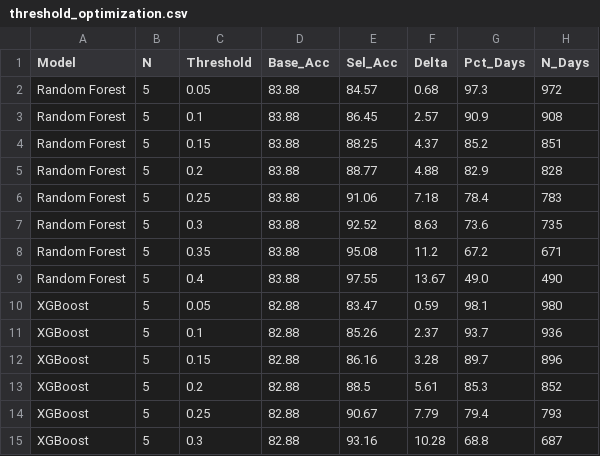
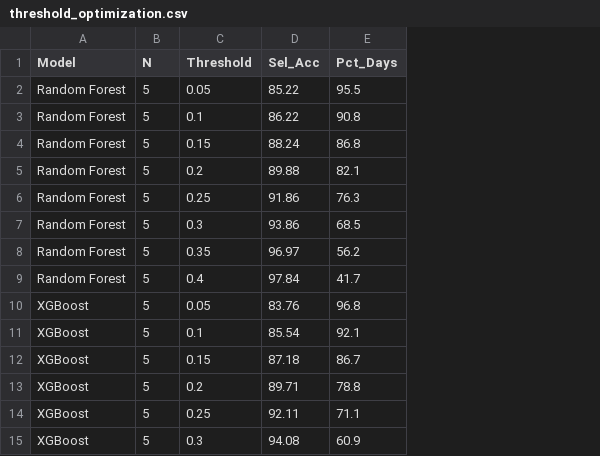
Before and after one commit to akshatg10104/VIX_research, a CSV file: results/threshold_optimization.csv, drawn as a sheet; only a part is shown; removed rows and columns are numbered as before the commit, all else as after; the diff covers the shown part only; the diff names each change by its address in the sheet, - before the commit and + after, or states it on an @@ line.

Commit message:
Add full diagnostic pipeline and results for JRFM submission

```diff
--- a/results/threshold_optimization.csv
+++ b/results/threshold_optimization.csv
-column D (Base_Acc), rows 2-15: 83.88 | 83.88 | 83.88 | 83.88 | 83.88 | 83.88 | 83.88 | 83.88 | 82.88 | 82.88 | 82.88 | 82.88 | 82.88 | 82.88
-column F (Delta), rows 2-15: 0.68 | 2.57 | 4.37 | 4.88 | 7.18 | 8.63 | 11.2 | 13.67 | 0.59 | 2.37 | 3.28 | 5.61 | 7.79 | 10.28
-column H (N_Days), rows 2-15: 972 | 908 | 851 | 828 | 783 | 735 | 671 | 490 | 980 | 936 | 896 | 852 | 793 | 687
-D2 (Sel_Acc): 84.57
+D2 (Sel_Acc): 85.22
-E2 (Pct_Days): 97.3
+E2 (Pct_Days): 95.5
-D3 (Sel_Acc): 86.45
+D3 (Sel_Acc): 86.22
-E3 (Pct_Days): 90.9
+E3 (Pct_Days): 90.8
-D4 (Sel_Acc): 88.25
+D4 (Sel_Acc): 88.24
-E4 (Pct_Days): 85.2
+E4 (Pct_Days): 86.8
-D5 (Sel_Acc): 88.77
+D5 (Sel_Acc): 89.88
-E5 (Pct_Days): 82.9
+E5 (Pct_Days): 82.1
-D6 (Sel_Acc): 91.06
+D6 (Sel_Acc): 91.86
-E6 (Pct_Days): 78.4
+E6 (Pct_Days): 76.3
-D7 (Sel_Acc): 92.52
+D7 (Sel_Acc): 93.86
-E7 (Pct_Days): 73.6
+E7 (Pct_Days): 68.5
-D8 (Sel_Acc): 95.08
+D8 (Sel_Acc): 96.97
-E8 (Pct_Days): 67.2
+E8 (Pct_Days): 56.2
-D9 (Sel_Acc): 97.55
+D9 (Sel_Acc): 97.84
-E9 (Pct_Days): 49.0
+E9 (Pct_Days): 41.7
-D10 (Sel_Acc): 83.47
+D10 (Sel_Acc): 83.76
-E10 (Pct_Days): 98.1
+E10 (Pct_Days): 96.8
-D11 (Sel_Acc): 85.26
+D11 (Sel_Acc): 85.54
-E11 (Pct_Days): 93.7
+E11 (Pct_Days): 92.1
-D12 (Sel_Acc): 86.16
+D12 (Sel_Acc): 87.18
-E12 (Pct_Days): 89.7
+E12 (Pct_Days): 86.7
-D13 (Sel_Acc): 88.5
+D13 (Sel_Acc): 89.71
-E13 (Pct_Days): 85.3
+E13 (Pct_Days): 78.8
-D14 (Sel_Acc): 90.67
+D14 (Sel_Acc): 92.11
-E14 (Pct_Days): 79.4
+E14 (Pct_Days): 71.1
-D15 (Sel_Acc): 93.16
+D15 (Sel_Acc): 94.08
-E15 (Pct_Days): 68.8
+E15 (Pct_Days): 60.9
```
Also changed, not shown: 7 added rows and 118 edited cells elsewhere in this file, results/robustness_check.csv, results/walk_forward.csv, 51 other files.
